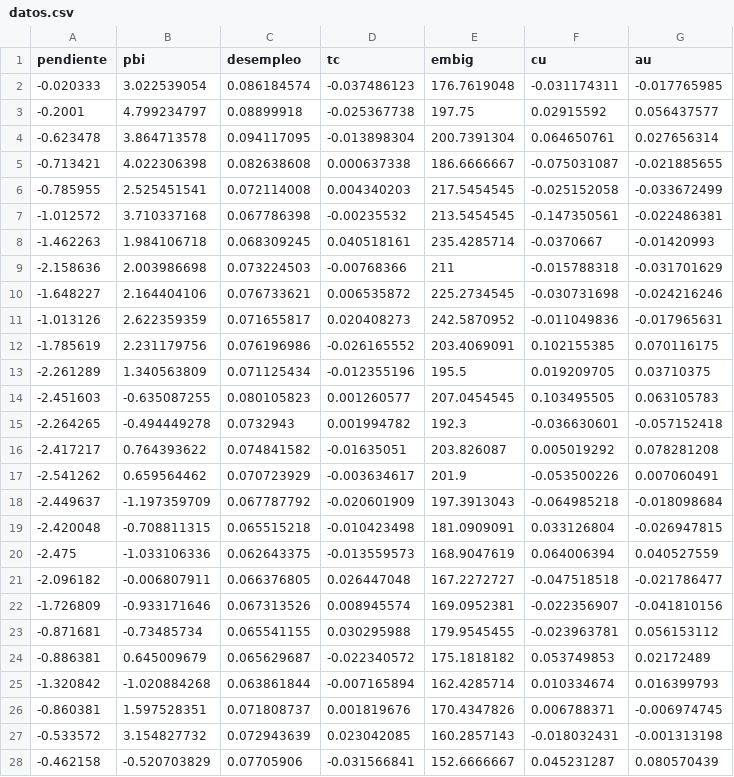
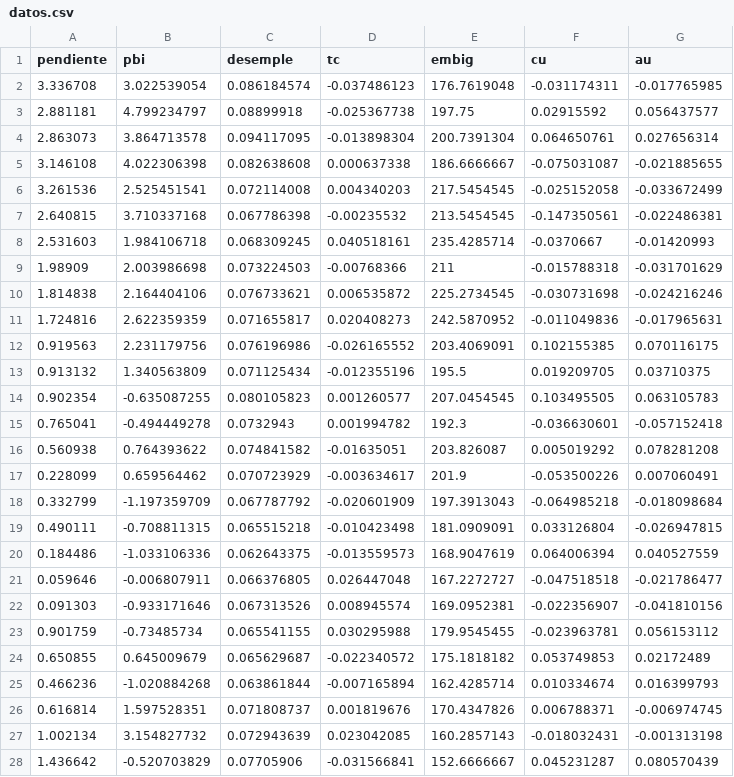
Before and after one commit to malazor/PythonLab, a CSV file: src/Pandas/datos.csv, drawn as a sheet; only a part is shown; the diff covers the shown part only.

```diff
--- a/src/Pandas/datos.csv
+++ b/src/Pandas/datos.csv
@@ -1,28 +1,28 @@
-pendiente;pbi;desempleo;tc;embig;cu;au
--0.020333;3.022539054;0.086184574;-0.037486123;176.7619048;-0.031174311;-0.017765985
--0.2001;4.799234797;0.08899918;-0.025367738;197.75;0.02915592;0.056437577
--0.623478;3.864713578;0.094117095;-0.013898304;200.7391304;0.064650761;0.027656314
--0.713421;4.022306398;0.082638608;0.000637338;186.6666667;-0.075031087;-0.021885655
--0.785955;2.525451541;0.072114008;0.004340203;217.5454545;-0.025152058;-0.033672499
--1.012572;3.710337168;0.067786398;-0.00235532;213.5454545;-0.147350561;-0.022486381
--1.462263;1.984106718;0.068309245;0.040518161;235.4285714;-0.0370667;-0.01420993
--2.158636;2.003986698;0.073224503;-0.00768366;211;-0.015788318;-0.031701629
--1.648227;2.164404106;0.076733621;0.006535872;225.2734545;-0.030731698;-0.024216246
--1.013126;2.622359359;0.071655817;0.020408273;242.5870952;-0.011049836;-0.017965631
--1.785619;2.231179756;0.076196986;-0.026165552;203.4069091;0.102155385;0.070116175
--2.261289;1.340563809;0.071125434;-0.012355196;195.5;0.019209705;0.03710375
--2.451603;-0.635087255;0.080105823;0.001260577;207.0454545;0.103495505;0.063105783
--2.264265;-0.494449278;0.0732943;0.001994782;192.3;-0.036630601;-0.057152418
--2.417217;0.764393622;0.074841582;-0.01635051;203.826087;0.005019292;0.078281208
--2.541262;0.659564462;0.070723929;-0.003634617;201.9;-0.053500226;0.007060491
--2.449637;-1.197359709;0.067787792;-0.020601909;197.3913043;-0.064985218;-0.018098684
--2.420048;-0.708811315;0.065515218;-0.010423498;181.0909091;0.033126804;-0.026947815
--2.475;-1.033106336;0.062643375;-0.013559573;168.9047619;0.064006394;0.040527559
--2.096182;-0.006807911;0.066376805;0.026447048;167.2272727;-0.047518518;-0.021786477
--1.726809;-0.933171646;0.067313526;0.008945574;169.0952381;-0.022356907;-0.041810156
--0.871681;-0.73485734;0.065541155;0.030295988;179.9545455;-0.023963781;0.056153112
--0.886381;0.645009679;0.065629687;-0.022340572;175.1818182;0.053749853;0.02172489
--1.320842;-1.020884268;0.063861844;-0.007165894;162.4285714;0.010334674;0.016399793
--0.860381;1.597528351;0.071808737;0.001819676;170.4347826;0.006788371;-0.006974745
--0.533572;3.154827732;0.072943639;0.023042085;160.2857143;-0.018032431;-0.001313198
--0.462158;-0.520703829;0.07705906;-0.031566841;152.6666667;0.045231287;0.080570439
+pendiente;pbi;desemple;tc;embig;cu;au
+3.336708;3.022539054;0.086184574;-0.037486123;176.7619048;-0.031174311;-0.017765985
+2.881181;4.799234797;0.08899918;-0.025367738;197.75;0.02915592;0.056437577
+2.863073;3.864713578;0.094117095;-0.013898304;200.7391304;0.064650761;0.027656314
+3.146108;4.022306398;0.082638608;0.000637338;186.6666667;-0.075031087;-0.021885655
+3.261536;2.525451541;0.072114008;0.004340203;217.5454545;-0.025152058;-0.033672499
+2.640815;3.710337168;0.067786398;-0.00235532;213.5454545;-0.147350561;-0.022486381
+2.531603;1.984106718;0.068309245;0.040518161;235.4285714;-0.0370667;-0.01420993
+1.98909;2.003986698;0.073224503;-0.00768366;211;-0.015788318;-0.031701629
+1.814838;2.164404106;0.076733621;0.006535872;225.2734545;-0.030731698;-0.024216246
+1.724816;2.622359359;0.071655817;0.020408273;242.5870952;-0.011049836;-0.017965631
+0.919563;2.231179756;0.076196986;-0.026165552;203.4069091;0.102155385;0.070116175
+0.913132;1.340563809;0.071125434;-0.012355196;195.5;0.019209705;0.03710375
+0.902354;-0.635087255;0.080105823;0.001260577;207.0454545;0.103495505;0.063105783
+0.765041;-0.494449278;0.0732943;0.001994782;192.3;-0.036630601;-0.057152418
+0.560938;0.764393622;0.074841582;-0.01635051;203.826087;0.005019292;0.078281208
+0.228099;0.659564462;0.070723929;-0.003634617;201.9;-0.053500226;0.007060491
+0.332799;-1.197359709;0.067787792;-0.020601909;197.3913043;-0.064985218;-0.018098684
+0.490111;-0.708811315;0.065515218;-0.010423498;181.0909091;0.033126804;-0.026947815
+0.184486;-1.033106336;0.062643375;-0.013559573;168.9047619;0.064006394;0.040527559
+0.059646;-0.006807911;0.066376805;0.026447048;167.2272727;-0.047518518;-0.021786477
+0.091303;-0.933171646;0.067313526;0.008945574;169.0952381;-0.022356907;-0.041810156
+0.901759;-0.73485734;0.065541155;0.030295988;179.9545455;-0.023963781;0.056153112
+0.650855;0.645009679;0.065629687;-0.022340572;175.1818182;0.053749853;0.02172489
+0.466236;-1.020884268;0.063861844;-0.007165894;162.4285714;0.010334674;0.016399793
+0.616814;1.597528351;0.071808737;0.001819676;170.4347826;0.006788371;-0.006974745
+1.002134;3.154827732;0.072943639;0.023042085;160.2857143;-0.018032431;-0.001313198
+1.436642;-0.520703829;0.07705906;-0.031566841;152.6666667;0.045231287;0.080570439
```
Also changed, not shown: 1 added row and 15 edited cells elsewhere in this file, 1 other file.
